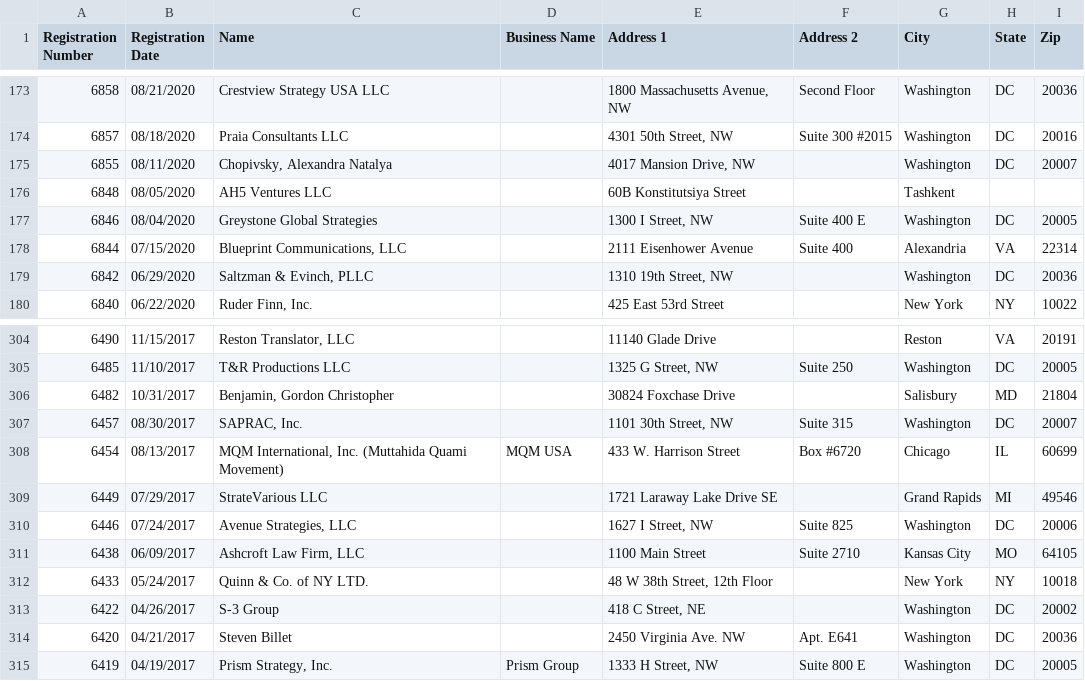
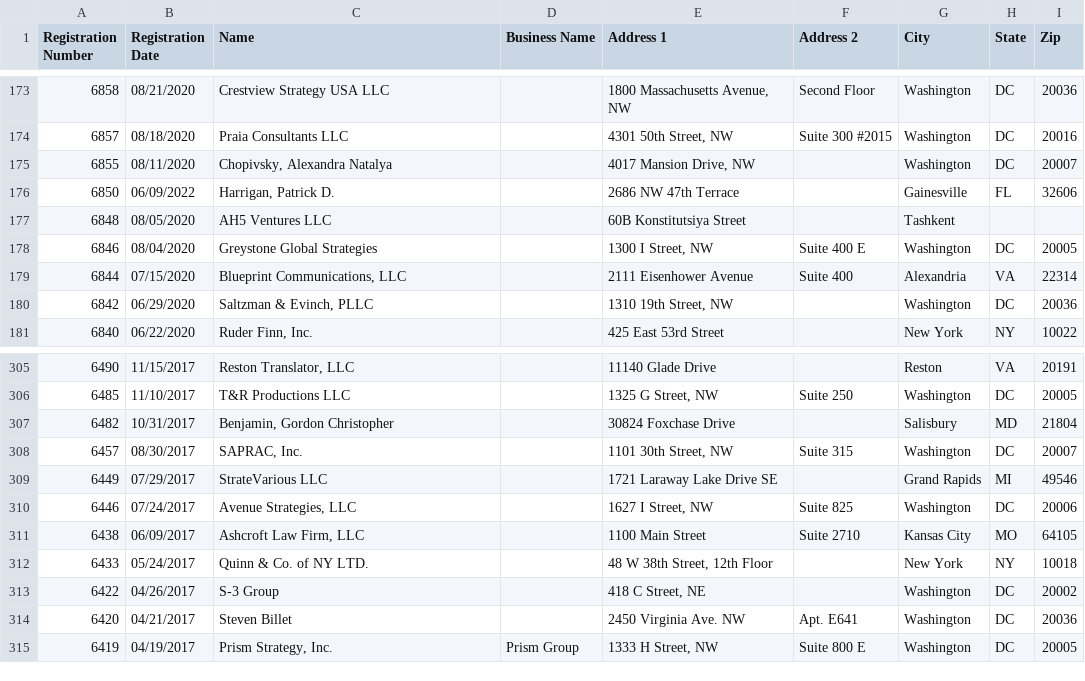
Before and after one commit to markschaver/FARA-Active, a CSV file: data.csv, drawn as a sheet; only a part is shown, gaps mark what is left out.

Commit message:
Flat: latest data (2022-06-12T08:24:26.737Z) {   "date": "2022-06-12T08:24:26.737Z",   "files": [     {       "name": "data.csv",       "deltaBytes": 456,       "source": "https://efile.fara.gov/api/v1/Registrants/csv/Active"     }   ] }

```diff
--- a/data.csv
+++ b/data.csv
@@ -175,2 +175,3 @@
 "6855","08/11/2020","Chopivsky, Alexandra Natalya","","4017 Mansion Drive, NW","","Washington","DC","20007"
+"6850","06/09/2022","Harrigan, Patrick D.","","2686 NW 47th Terrace","","Gainesville","FL","32606"
 "6848","08/05/2020","AH5 Ventures LLC","","60B Konstitutsiya Street","","Tashkent","",""
@@ -307,3 +308,2 @@
 "6457","08/30/2017","SAPRAC, Inc.","","1101 30th Street, NW","Suite 315","Washington","DC","20007"
-"6454","08/13/2017","MQM International, Inc. (Muttahida Quami Movement)","MQM USA ","433 W. Harrison Street","Box #6720","Chicago","IL","60699"
 "6449","07/29/2017","StrateVarious LLC","","1721 Laraway Lake Drive SE","","Grand Rapids","MI","49546"
```
